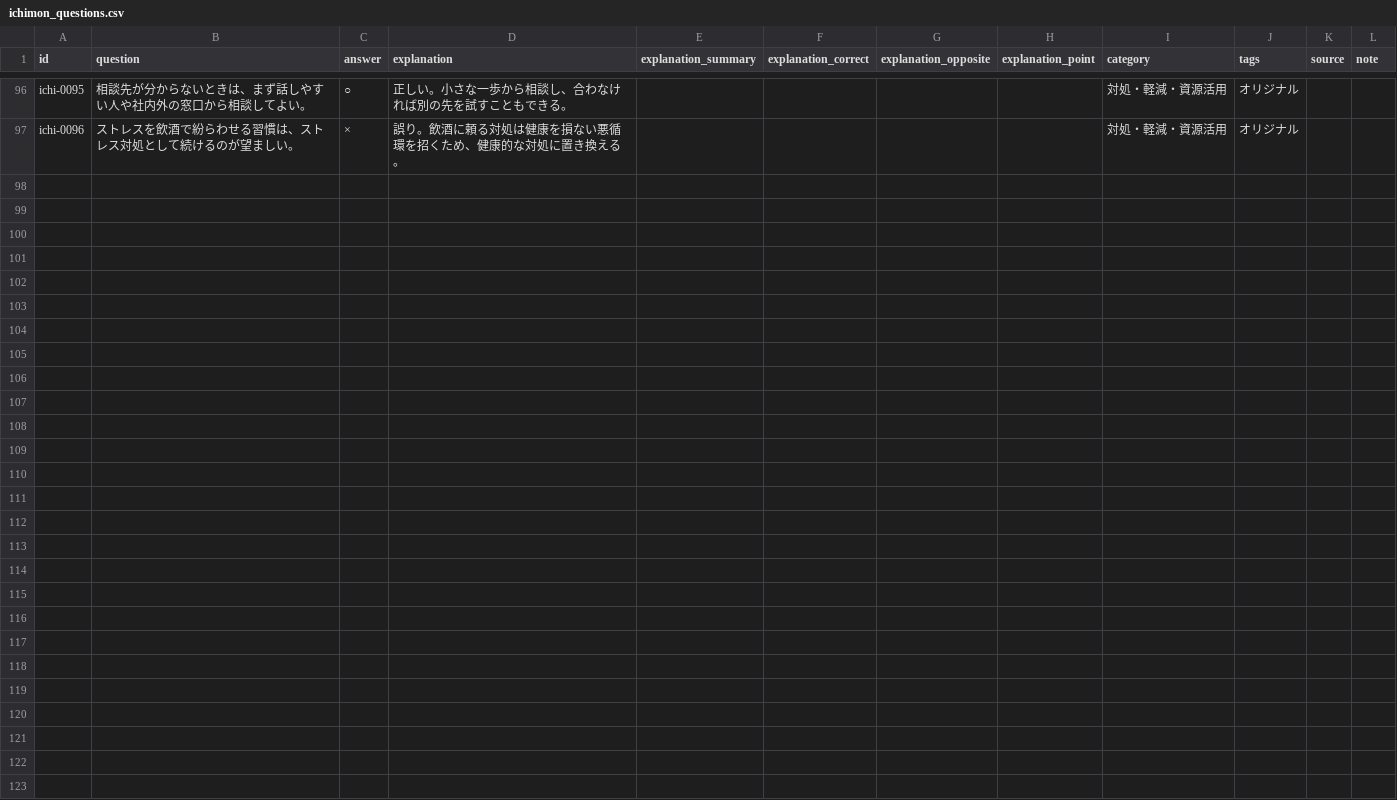
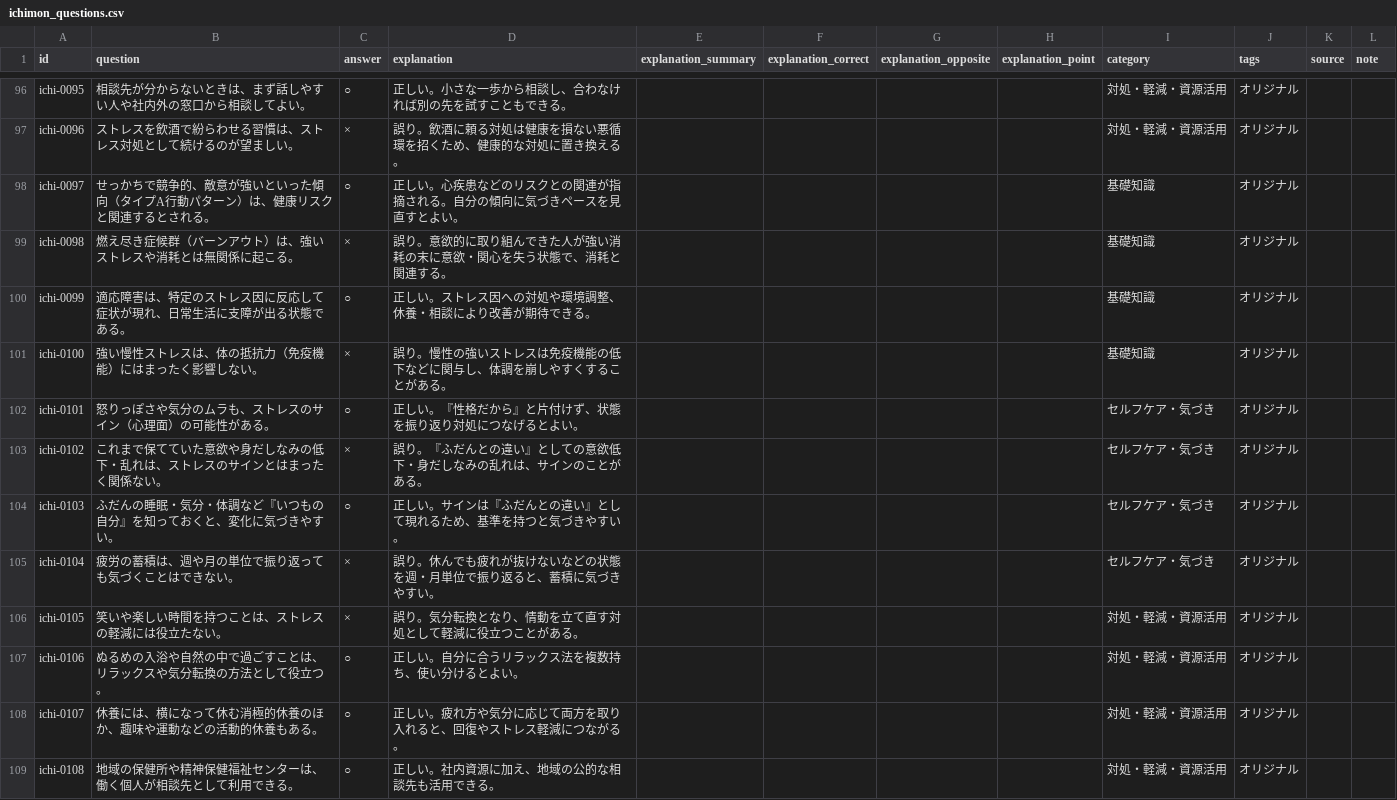
Before and after one commit to takkenshiken2026-sudo/mentalhealth-master, a CSV file: grades/self/data/ichimon_questions.csv, drawn as a sheet; only a part is shown, gaps mark what is left out.

```diff
--- a/grades/self/data/ichimon_questions.csv
+++ b/grades/self/data/ichimon_questions.csv
@@ -97 +97,13 @@ ichi-0095,相談先が分からないときは、まず話しやすい人や社
 ichi-0096,ストレスを飲酒で紛らわせる習慣は、ストレス対処として続けるのが望ましい。,×,誤り。飲酒に頼る対処は健康を損ない悪循環を招くため、健康的な対処に置き換える。,,,,,対処・軽減・資源活用,オリジナル,,
+ichi-0097,せっかちで競争的、敵意が強いといった傾向（タイプA行動パターン）は、健康リスクと関連するとされる。,○,正しい。心疾患などのリスクとの関連が指摘される。自分の傾向に気づきペースを見直すとよい。,,,,,基礎知識,オリジナル,,
+ichi-0098,燃え尽き症候群（バーンアウト）は、強いストレスや消耗とは無関係に起こる。,×,誤り。意欲的に取り組んできた人が強い消耗の末に意欲・関心を失う状態で、消耗と関連する。,,,,,基礎知識,オリジナル,,
+ichi-0099,適応障害は、特定のストレス因に反応して症状が現れ、日常生活に支障が出る状態である。,○,正しい。ストレス因への対処や環境調整、休養・相談により改善が期待できる。,,,,,基礎知識,オリジナル,,
+ichi-0100,強い慢性ストレスは、体の抵抗力（免疫機能）にはまったく影響しない。,×,誤り。慢性の強いストレスは免疫機能の低下などに関与し、体調を崩しやすくすることがある。,,,,,基礎知識,オリジナル,,
+ichi-0101,怒りっぽさや気分のムラも、ストレスのサイン（心理面）の可能性がある。,○,正しい。『性格だから』と片付けず、状態を振り返り対処につなげるとよい。,,,,,セルフケア・気づき,オリジナル,,
+ichi-0102,これまで保てていた意欲や身だしなみの低下・乱れは、ストレスのサインとはまったく関係ない。,×,誤り。『ふだんとの違い』としての意欲低下・身だしなみの乱れは、サインのことがある。,,,,,セルフケア・気づき,オリジナル,,
+ichi-0103,ふだんの睡眠・気分・体調など『いつもの自分』を知っておくと、変化に気づきやすい。,○,正しい。サインは『ふだんとの違い』として現れるため、基準を持つと気づきやすい。,,,,,セルフケア・気づき,オリジナル,,
+ichi-0104,疲労の蓄積は、週や月の単位で振り返っても気づくことはできない。,×,誤り。休んでも疲れが抜けないなどの状態を週・月単位で振り返ると、蓄積に気づきやすい。,,,,,セルフケア・気づき,オリジナル,,
+ichi-0105,笑いや楽しい時間を持つことは、ストレスの軽減には役立たない。,×,誤り。気分転換となり、情動を立て直す対処として軽減に役立つことがある。,,,,,対処・軽減・資源活用,オリジナル,,
+ichi-0106,ぬるめの入浴や自然の中で過ごすことは、リラックスや気分転換の方法として役立つ。,○,正しい。自分に合うリラックス法を複数持ち、使い分けるとよい。,,,,,対処・軽減・資源活用,オリジナル,,
+ichi-0107,休養には、横になって休む消極的休養のほか、趣味や運動などの活動的休養もある。,○,正しい。疲れ方や気分に応じて両方を取り入れると、回復やストレス軽減につながる。,,,,,対処・軽減・資源活用,オリジナル,,
+ichi-0108,地域の保健所や精神保健福祉センターは、働く個人が相談先として利用できる。,○,正しい。社内資源に加え、地域の公的な相談先も活用できる。,,,,,対処・軽減・資源活用,オリジナル,,
```
Also changed, not shown: 1 other file.
